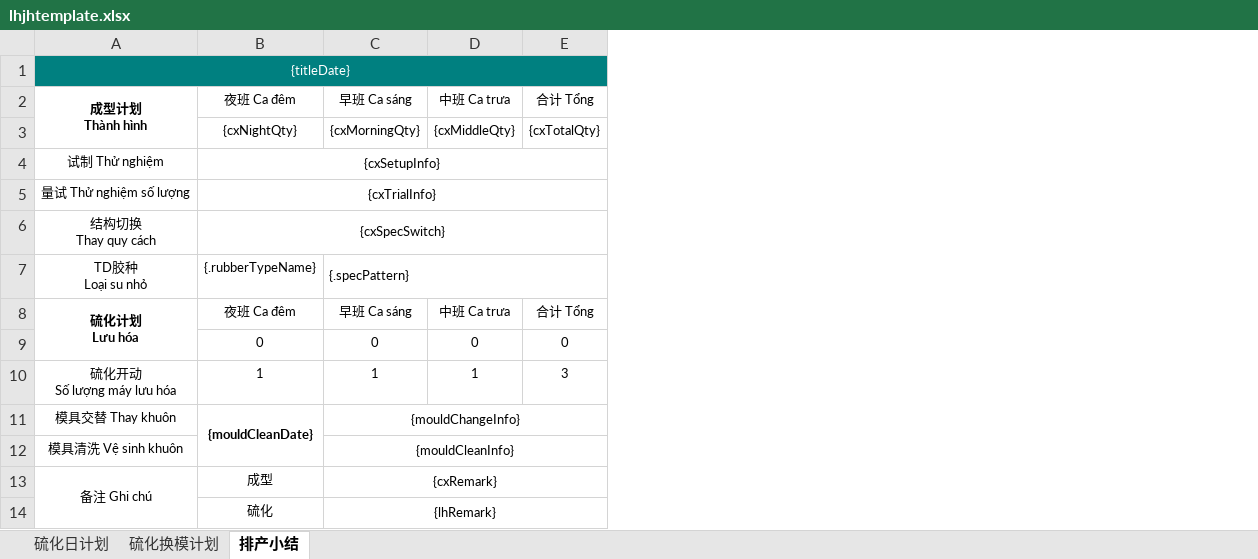
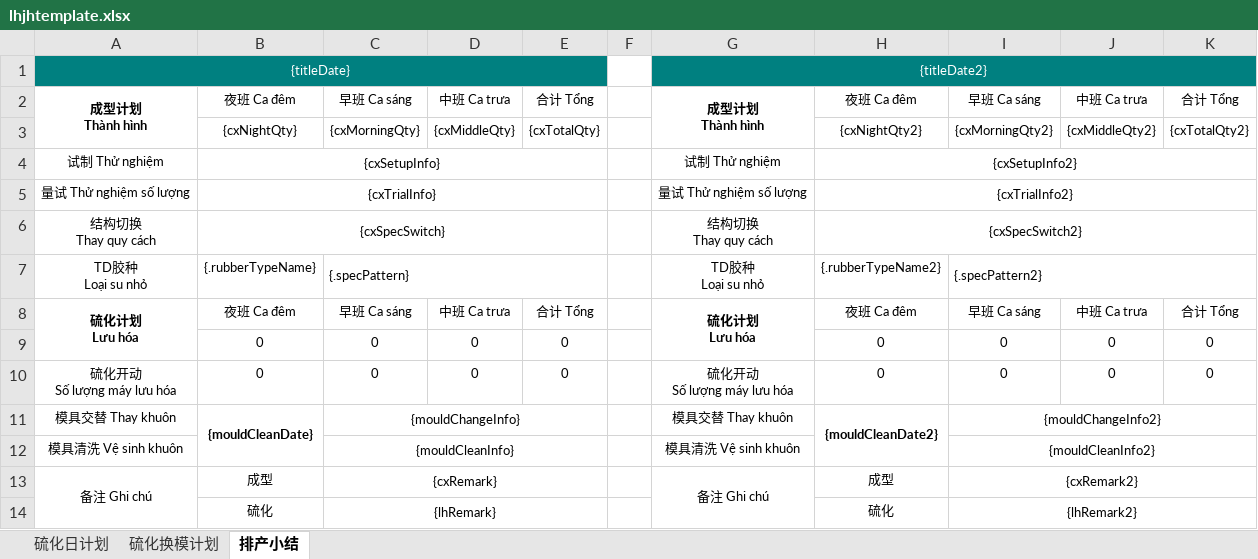
Before and after one commit to Jason0835/aps-lh-parent-gpt, an Excel workbook: APS-Modules/aps-lh/src/main/resources/excelModel/lhjhtemplate.xlsx, sheet 排产小结, drawn as a sheet; values as stored, in another font and other column widths than the file's, no borders; ↵ is a line break in a cell; the diff names each change by its address in the sheet, - before the commit and + after, or states it on an @@ line.

```diff
--- a/APS-Modules/aps-lh/src/main/resources/excelModel/lhjhtemplate.xlsx (sheet 排产小结)
+++ b/APS-Modules/aps-lh/src/main/resources/excelModel/lhjhtemplate.xlsx (sheet 排产小结)
+column F, empty
+column G, rows 1-13: {titleDate2} | 成型计划 ↵ Thành hình |  | 试制 Thử nghiệm | 量试 Thử nghiệm số lượng | 结构切换 ↵ Thay quy cách | TD胶种 ↵ Loại su nhỏ | 硫化计划 ↵ Lưu hóa |  | 硫化开动 ↵ Số lượng máy lưu hóa | 模具交替 Thay khuôn | 模具清洗 Vệ sinh khuôn | 备注 Ghi chú
+column H, rows 2-14: 夜班 Ca đêm | {cxNightQty2} | {cxSetupInfo2} | {cxTrialInfo2} | {cxSpecSwitch2} | {.rubberTypeName2} | 夜班 Ca đêm | 0 | 0 | {mouldCleanDate2} |  | 成型 | 硫化
+column I, rows 2-14: 早班 Ca sáng | {cxMorningQty2} |  |  |  | {.specPattern2} | 早班 Ca sáng | 0 | 0 | {mouldChangeInfo2} | {mouldCleanInfo2} | {cxRemark2} | {lhRemark2}
+column J, rows 2-10: 中班 Ca trưa | {cxMiddleQty2} |  |  |  |  | 中班 Ca trưa | 0 | 0
+column K, rows 2-10: 合计 Tổng | {cxTotalQty2} |  |  |  |  | 合计 Tổng | 0 | 0
-B10: 1
+B10: 0
-C10: 1
+C10: 0
-D10: 1
+D10: 0
-E10: 3
+E10: 0
```
Also changed, not shown: charts or pictures, 45 other files.
